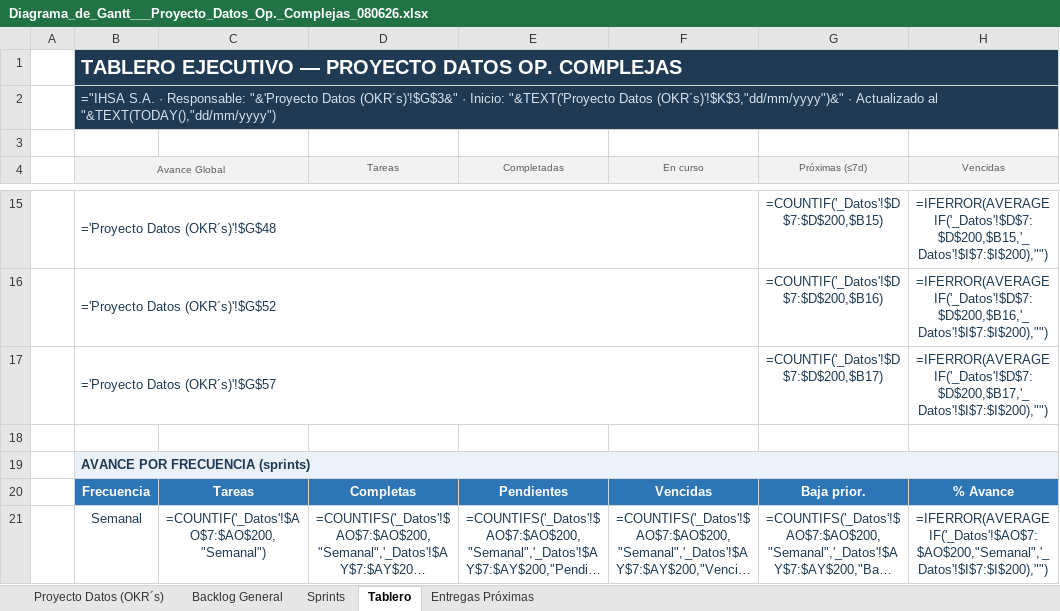
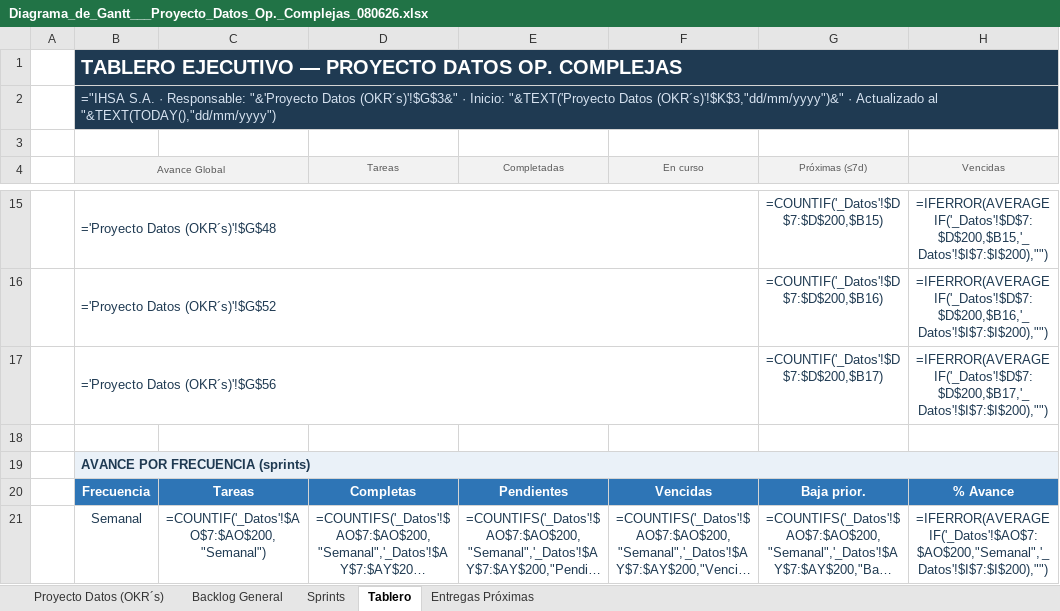
Before and after one commit to salonsodear-commits/Gantt_Op.Complejas, an Excel workbook: Diagrama_de_Gantt___Proyecto_Datos_Op._Complejas_080626.xlsx, sheet Tablero, drawn as a sheet; only a part is shown, gaps mark what is left out; long unchanged cells end in …; values as stored, in another font and other column widths than the file's, no borders; formulas without a stored value are shown as written; conditional formats not drawn; the diff names each change by its address in the sheet, - before the commit and + after, or states it on an @@ line.

```diff
--- a/Diagrama_de_Gantt___Proyecto_Datos_Op._Complejas_080626.xlsx (sheet Tablero)
+++ b/Diagrama_de_Gantt___Proyecto_Datos_Op._Complejas_080626.xlsx (sheet Tablero)
-B17 (Avance Global): ='Proyecto Datos (OKR´s)'!$G$57
+B17 (Avance Global): ='Proyecto Datos (OKR´s)'!$G$56
```
Also changed, not shown: sheet Proyecto Datos (OKR´s), sheet Backlog General, sheet Sprints, formulas that keep their value, hidden cells, Guia_Diagrama_de_Gantt.xlsx, 2 other files.
